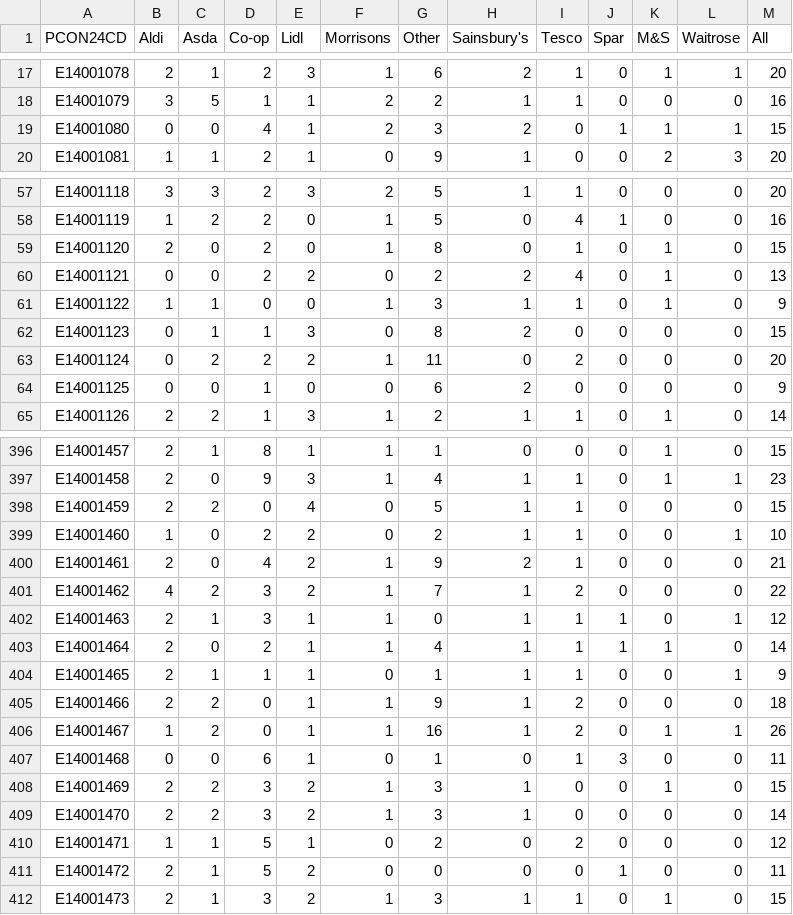
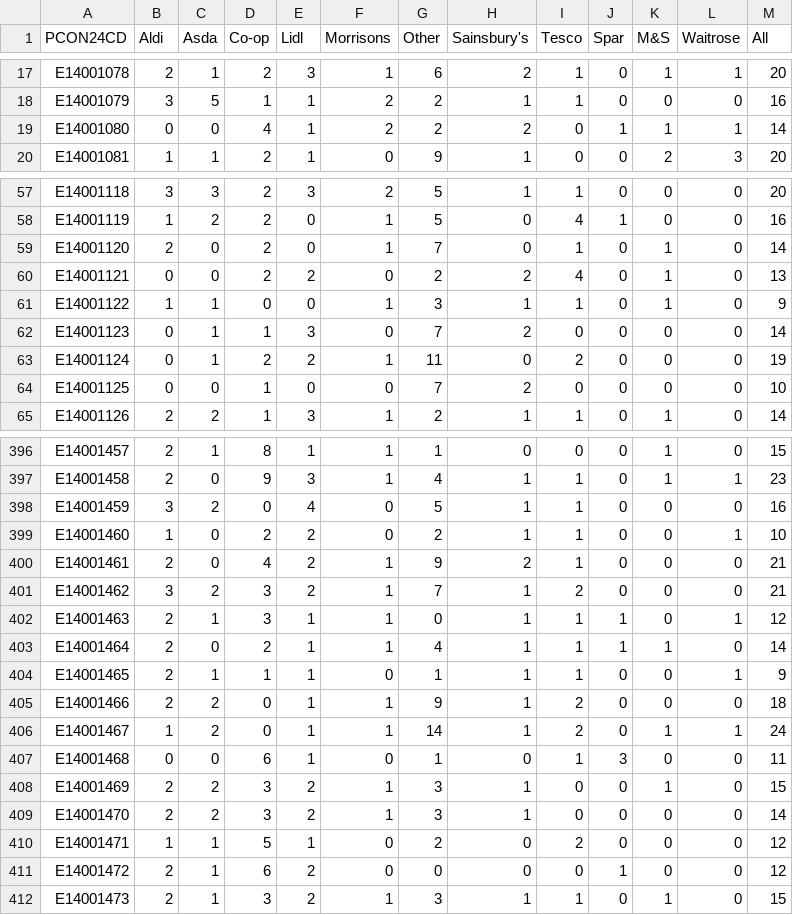
Before and after one commit to open-innovations/constituencies, a CSV file: src/themes/economy/supermarkets/_data/release/supermarkets.csv, drawn as a sheet; only a part is shown, gaps mark what is left out; the diff covers the shown part only.

```diff
--- a/src/themes/economy/supermarkets/_data/release/supermarkets.csv
+++ b/src/themes/economy/supermarkets/_data/release/supermarkets.csv
@@ -18,3 +18,3 @@ E14001078,2,1,2,3,1,6,2,1,0,1,1,20
 E14001079,3,5,1,1,2,2,1,1,0,0,0,16
-E14001080,0,0,4,1,2,3,2,0,1,1,1,15
+E14001080,0,0,4,1,2,2,2,0,1,1,1,14
 E14001081,1,1,2,1,0,9,1,0,0,2,3,20
@@ -58,8 +58,8 @@ E14001118,3,3,2,3,2,5,1,1,0,0,0,20
 E14001119,1,2,2,0,1,5,0,4,1,0,0,16
-E14001120,2,0,2,0,1,8,0,1,0,1,0,15
+E14001120,2,0,2,0,1,7,0,1,0,1,0,14
 E14001121,0,0,2,2,0,2,2,4,0,1,0,13
 E14001122,1,1,0,0,1,3,1,1,0,1,0,9
-E14001123,0,1,1,3,0,8,2,0,0,0,0,15
-E14001124,0,2,2,2,1,11,0,2,0,0,0,20
-E14001125,0,0,1,0,0,6,2,0,0,0,0,9
+E14001123,0,1,1,3,0,7,2,0,0,0,0,14
+E14001124,0,1,2,2,1,11,0,2,0,0,0,19
+E14001125,0,0,1,0,0,7,2,0,0,0,0,10
 E14001126,2,2,1,3,1,2,1,1,0,1,0,14
@@ -397,6 +397,6 @@ E14001457,2,1,8,1,1,1,0,0,0,1,0,15
 E14001458,2,0,9,3,1,4,1,1,0,1,1,23
-E14001459,2,2,0,4,0,5,1,1,0,0,0,15
+E14001459,3,2,0,4,0,5,1,1,0,0,0,16
 E14001460,1,0,2,2,0,2,1,1,0,0,1,10
 E14001461,2,0,4,2,1,9,2,1,0,0,0,21
-E14001462,4,2,3,2,1,7,1,2,0,0,0,22
+E14001462,3,2,3,2,1,7,1,2,0,0,0,21
 E14001463,2,1,3,1,1,0,1,1,1,0,1,12
@@ -405,3 +405,3 @@ E14001465,2,1,1,1,0,1,1,1,0,0,1,9
 E14001466,2,2,0,1,1,9,1,2,0,0,0,18
-E14001467,1,2,0,1,1,16,1,2,0,1,1,26
+E14001467,1,2,0,1,1,14,1,2,0,1,1,24
 E14001468,0,0,6,1,0,1,0,1,3,0,0,11
@@ -410,3 +410,3 @@ E14001470,2,2,3,2,1,3,1,0,0,0,0,14
 E14001471,1,1,5,1,0,2,0,2,0,0,0,12
-E14001472,2,1,5,2,0,0,0,0,1,0,0,11
+E14001472,2,1,6,2,0,0,0,0,1,0,0,12
 E14001473,2,1,3,2,1,3,1,1,0,1,0,15
```
Also changed, not shown: 96 edited cells elsewhere in this file, src/themes/society/fish-and-chips/_data/release/fish_and_chips.csv, src/themes/society/post-offices/_data/postoffices-osm.csv, 8 other files.
